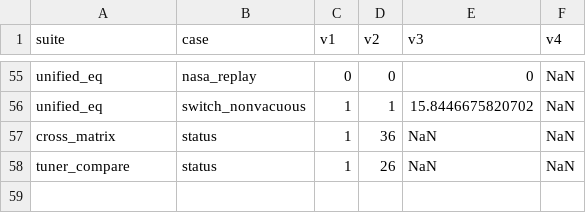
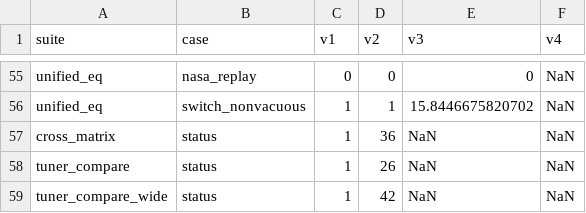
Before and after one commit to ByteBeast-1/aco-ekf-soc-estimation, a CSV file: simulink_matlab/results/bms_regression_results.csv, drawn as a sheet; only a part is shown, gaps mark what is left out.

Commit message:
feat(phase3): in-depth tuner bounds, wide search, per-cell generalization, and diversity study

```diff
--- a/simulink_matlab/results/bms_regression_results.csv
+++ b/simulink_matlab/results/bms_regression_results.csv
@@ -58 +58,2 @@ cross_matrix,status,1,36,NaN,NaN
 tuner_compare,status,1,26,NaN,NaN
+tuner_compare_wide,status,1,42,NaN,NaN
```
Also changed, not shown: 7 other files.
